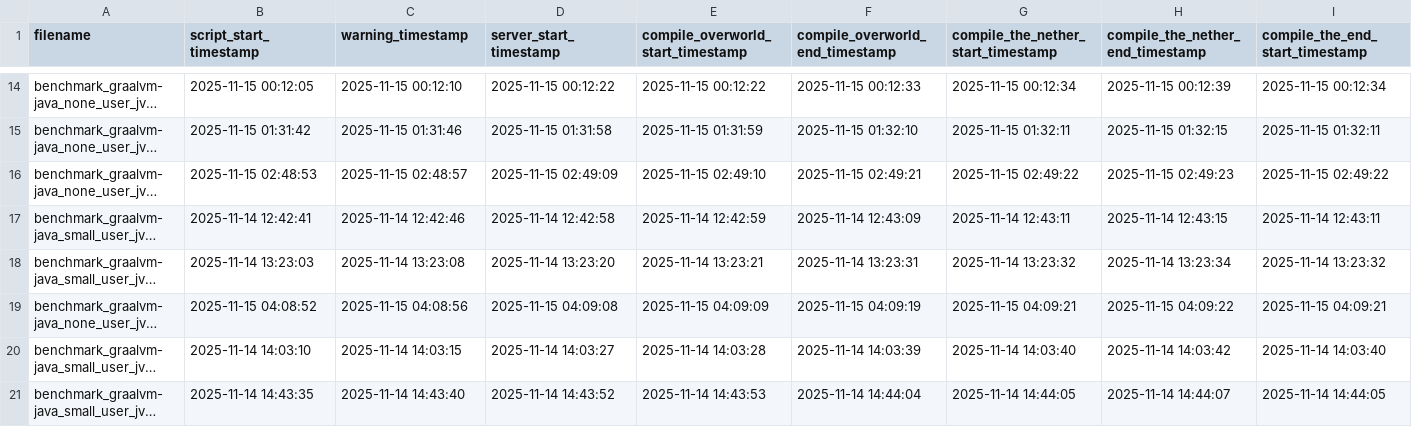
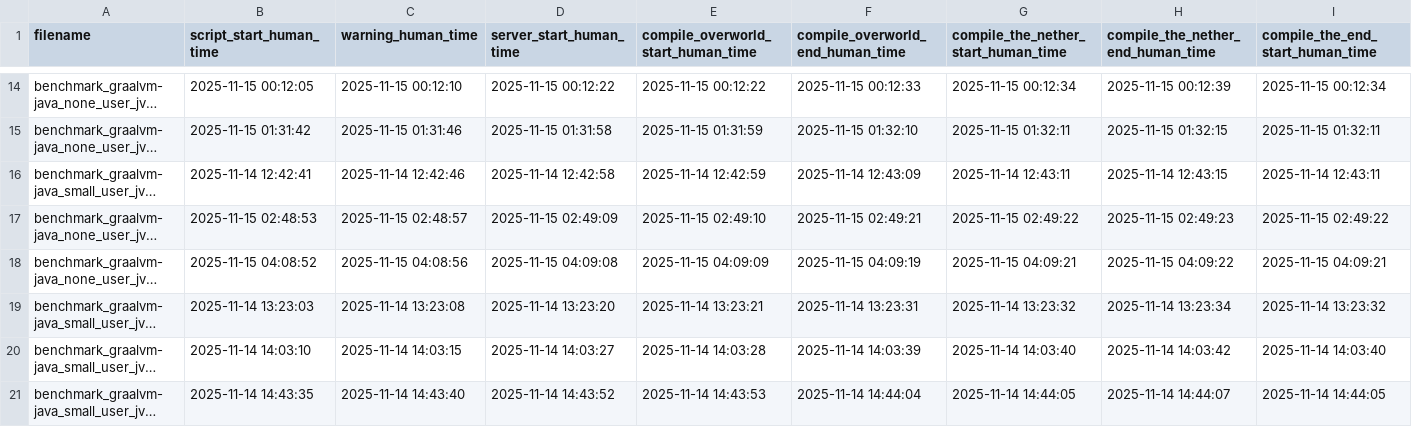
Before and after one commit to 89th/benched-minced-rats, a TSV file: batch2_2025-11-17/checkpoints_tsvs/benchmarks_checkpoints.tsv, drawn as a sheet; only a part is shown, gaps mark what is left out; long unchanged cells end in …; the diff covers the shown part only; the diff names each change by its address in the sheet, - before the commit and + after, or states it on an @@ line.

Commit message:
Fix naming convention in checkpoints tsv

```diff
--- a/batch2_2025-11-17/checkpoints_tsvs/benchmarks_checkpoints.tsv
+++ b/batch2_2025-11-17/checkpoints_tsvs/benchmarks_checkpoints.tsv
-B1: script_start_timestamp
+B1: script_start_human_time
-C1: warning_timestamp
+C1: warning_human_time
-D1: server_start_timestamp
+D1: server_start_human_time
-E1: compile_overworld_start_timestamp
+E1: compile_overworld_start_human_time
-F1: compile_overworld_end_timestamp
+F1: compile_overworld_end_human_time
-G1: compile_the_nether_start_timestamp
+G1: compile_the_nether_start_human_time
-H1: compile_the_nether_end_timestamp
+H1: compile_the_nether_end_human_time
-I1: compile_the_end_start_timestamp
+I1: compile_the_end_start_human_time
@@ row 17 moved to row 16: benchmark_graalvm-java_small_user_jvm_ar… @@
@@ row 19 moved to row 18: benchmark_graalvm-java_none_user_jvm_arg… @@
```
Also changed, not shown: 7 moved rows and 5 edited cells elsewhere in this file, 1 other file.
